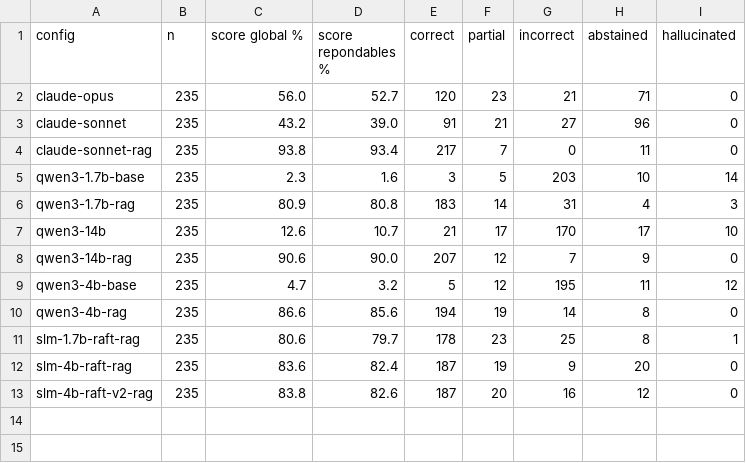
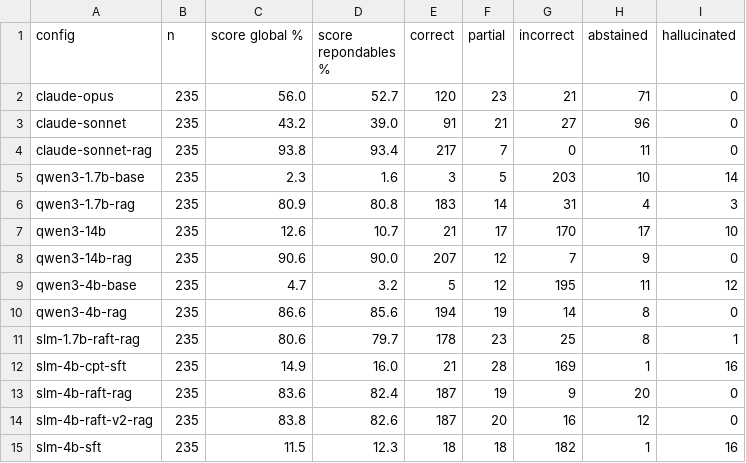
Before and after one commit to Nathan-Albalat/OverwatchSLM, a CSV file: eval/report/global.csv, drawn as a sheet.

```diff
--- a/eval/report/global.csv
+++ b/eval/report/global.csv
@@ -11,3 +11,5 @@ qwen3-4b-rag;235;86.6;85.6;194;19;14;8;0
 slm-1.7b-raft-rag;235;80.6;79.7;178;23;25;8;1
+slm-4b-cpt-sft;235;14.9;16.0;21;28;169;1;16
 slm-4b-raft-rag;235;83.6;82.4;187;19;9;20;0
 slm-4b-raft-v2-rag;235;83.8;82.6;187;20;16;12;0
+slm-4b-sft;235;11.5;12.3;18;18;182;1;16
```
Also changed, not shown: eval/report/categories.csv, eval/report/hallucination.csv, 8 other files.
